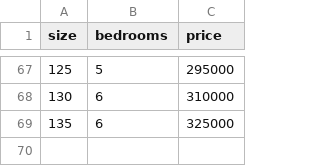
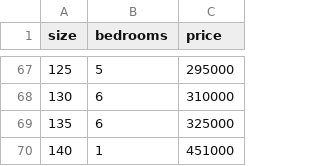
Before and after one commit to LauroDF/mlops-cicd, a CSV file: data/houses.csv, drawn as a sheet; only a part is shown, gaps mark what is left out.

Commit message:
Atualizar pipeline MLOps e adicionar nova entrada ao dataset de casas

```diff
--- a/data/houses.csv
+++ b/data/houses.csv
@@ -69 +69,2 @@ size,bedrooms,price
 135,6,325000
+140,1,451000
```
Also changed, not shown: 1 other file.
